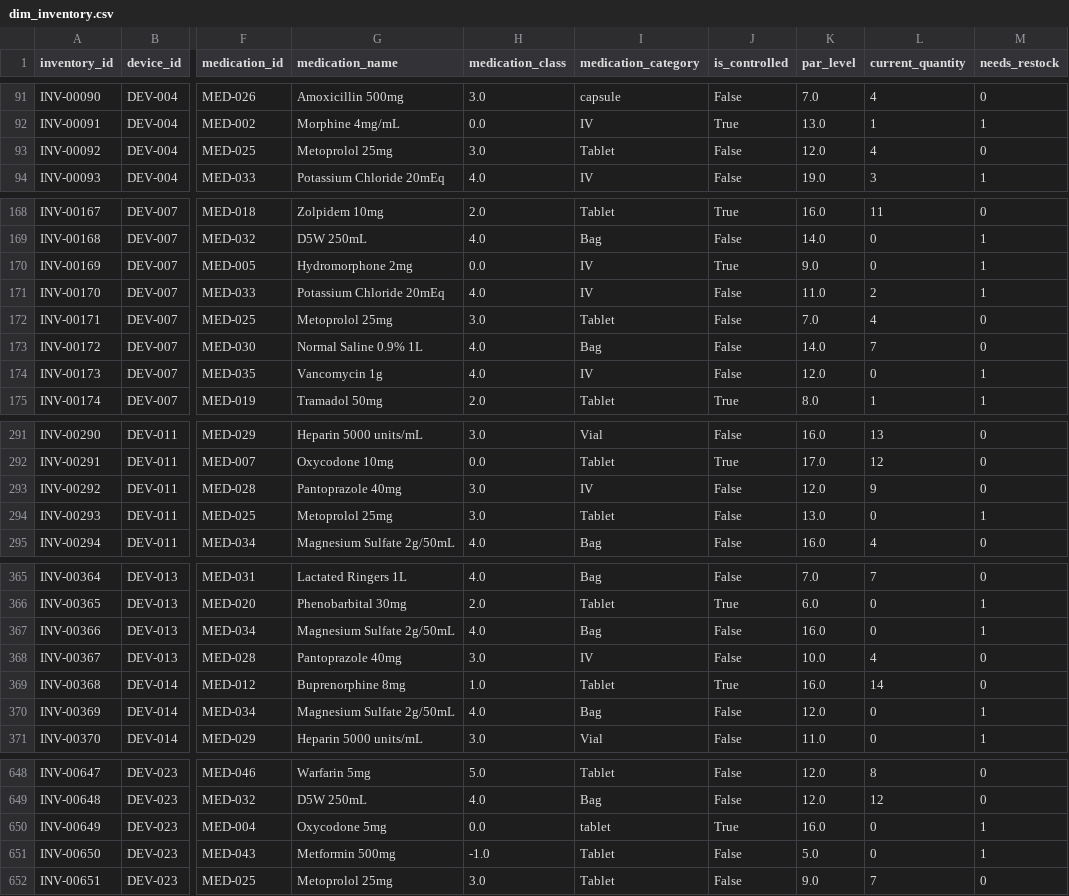
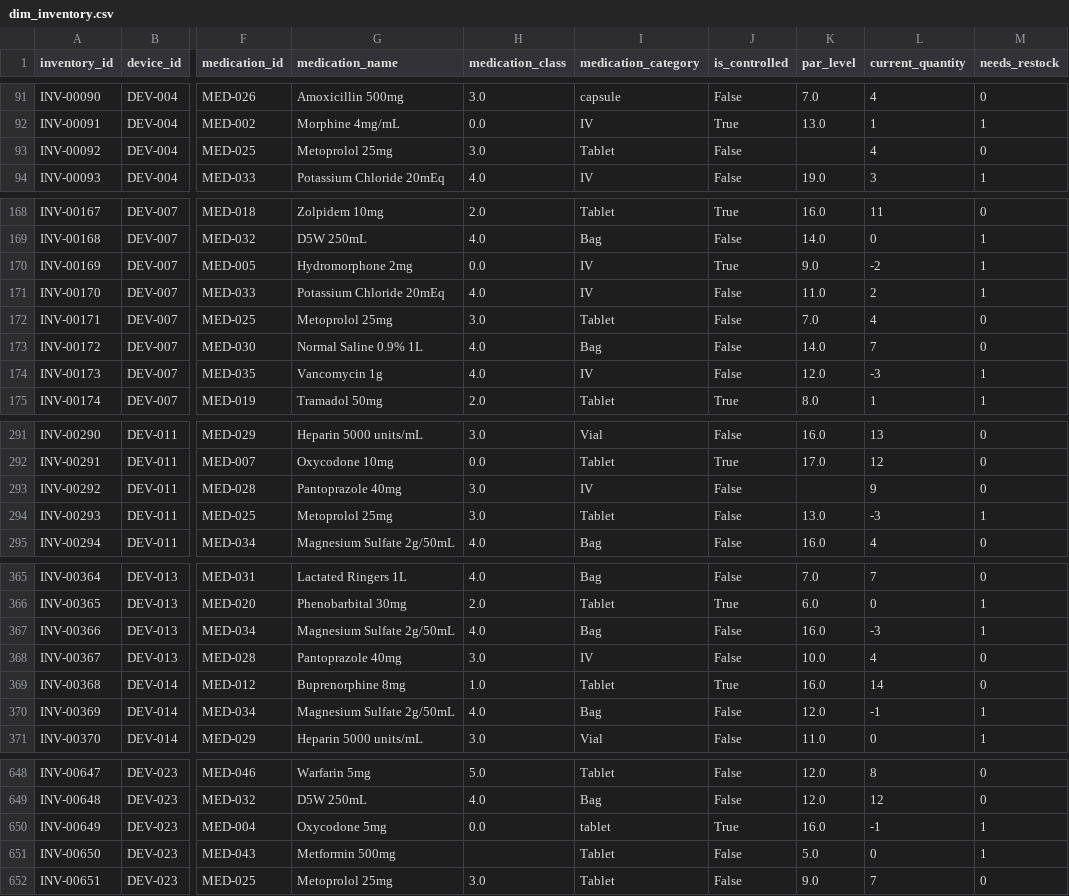
Before and after one commit to VirajP95/Medication-Dispensing-Analysis---Healthcare, a CSV file: data/cleaned/dim_inventory.csv, drawn as a sheet; only a part is shown, gaps mark what is left out; the diff covers the shown part only; the diff names each change by its address in the sheet, - before the commit and + after, or states it on an @@ line.

```diff
--- a/data/cleaned/dim_inventory.csv
+++ b/data/cleaned/dim_inventory.csv
-K93 (par_level): 12.0
+K93 (par_level): (empty)
-L170 (current_quantity): 0
+L170 (current_quantity): -2
-L174 (current_quantity): 0
+L174 (current_quantity): -3
-K293 (par_level): 12.0
+K293 (par_level): (empty)
-L294 (current_quantity): 0
+L294 (current_quantity): -3
-L367 (current_quantity): 0
+L367 (current_quantity): -3
-L370 (current_quantity): 0
+L370 (current_quantity): -1
-L650 (current_quantity): 0
+L650 (current_quantity): -1
-H651 (medication_class): -1.0
+H651 (medication_class): (empty)
```
Also changed, not shown: 5 added rows and 49 edited cells elsewhere in this file, data/cleaned/dim_medications.csv, data/cleaned/dim_patients.csv, 2 other files.
